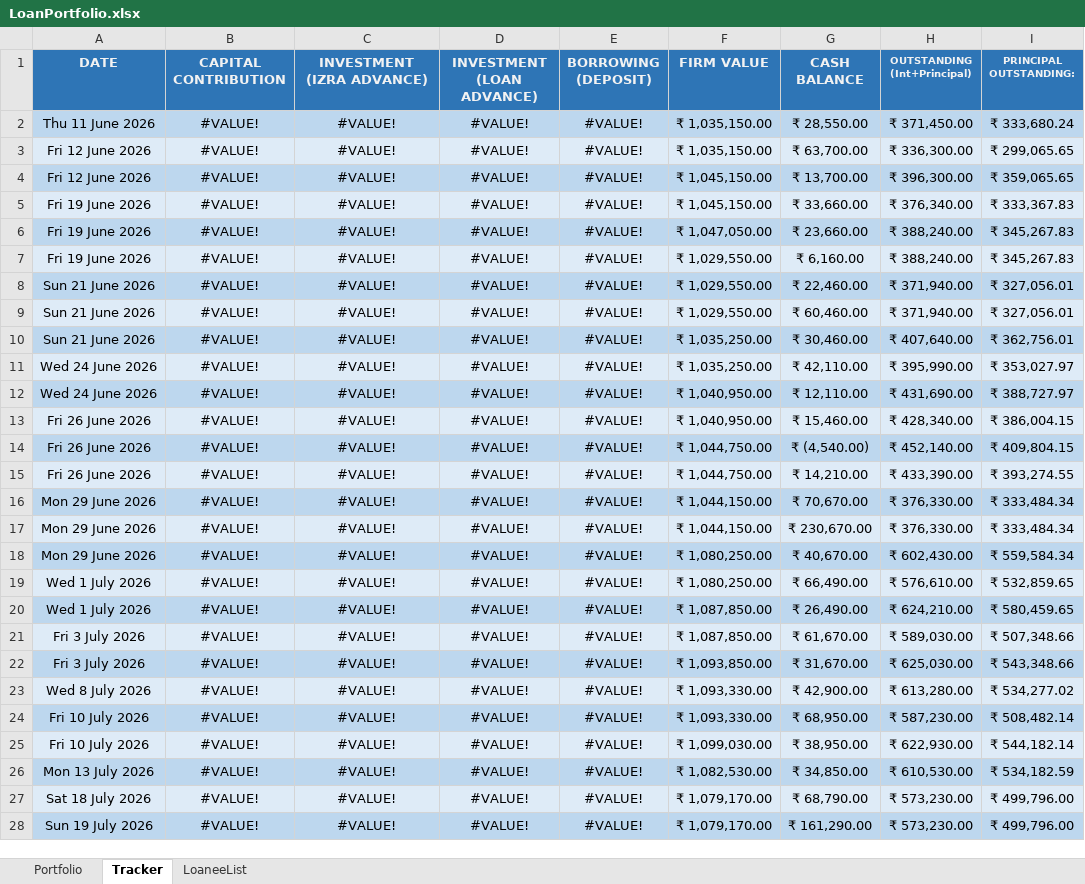
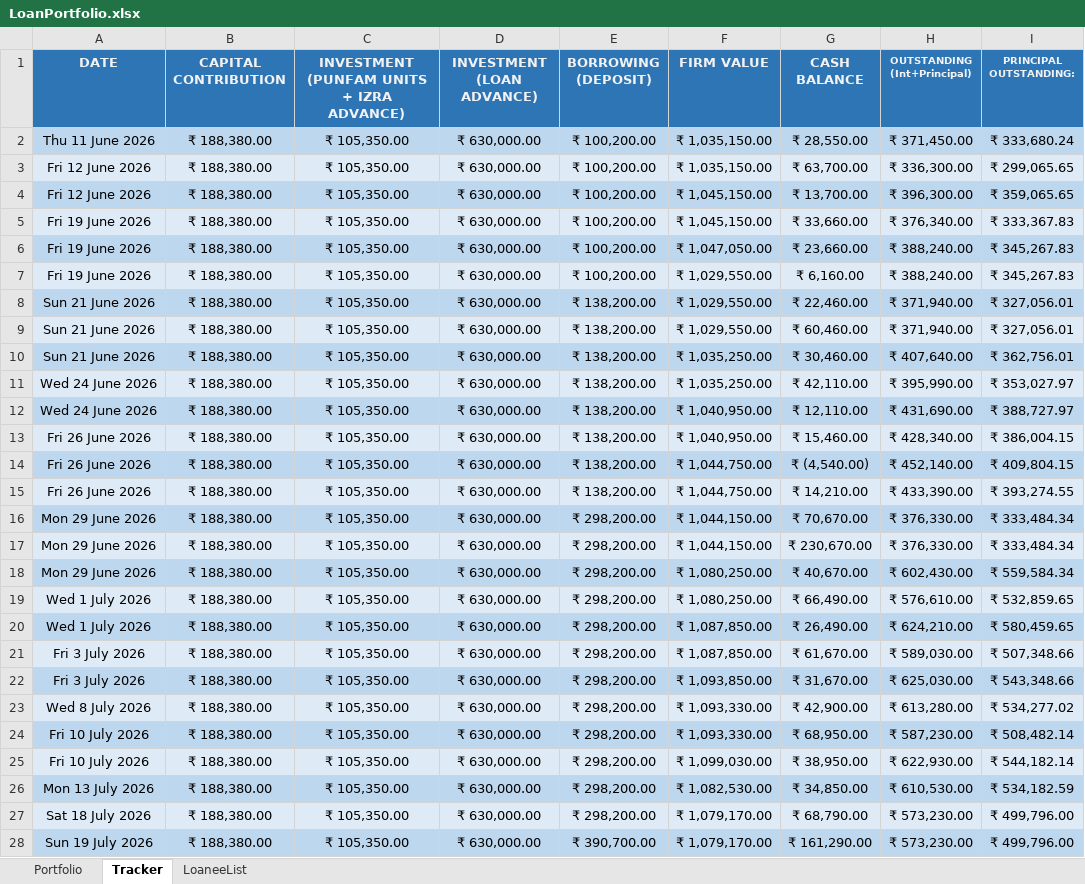
Before and after one commit to aboongm/tungfamFinance, an Excel workbook: NBFC-MF/LoanPortfolio.xlsx, sheet Tracker, drawn as a sheet; only a part is shown; values as stored, in another font and other column widths than the file's, no borders; the diff covers the shown part only; the diff names each change by its address in the sheet, - before the commit and + after, or states it on an @@ line.

```diff
--- a/NBFC-MF/LoanPortfolio.xlsx (sheet Tracker)
+++ b/NBFC-MF/LoanPortfolio.xlsx (sheet Tracker)
-C1: INVESTMENT (IZRA ADVANCE)
+C1: INVESTMENT (PUNFAM UNITS + IZRA ADVANCE)
-B2:B28 (CAPITAL CONTRIBUTION): #VALUE!
+B2:B28 (CAPITAL CONTRIBUTION): ₹ 188,380.00
-C2:C28: #VALUE!
+C2:C28: ₹ 105,350.00
-D2:D28 (INVESTMENT (LOAN ADVANCE)): #VALUE!
+D2:D28 (INVESTMENT (LOAN ADVANCE)): ₹ 630,000.00
-E2:E7 (BORROWING (DEPOSIT)): #VALUE!
+E2:E7 (BORROWING (DEPOSIT)): ₹ 100,200.00
-E8:E15 (BORROWING (DEPOSIT)): #VALUE!
+E8:E15 (BORROWING (DEPOSIT)): ₹ 138,200.00
-E16:E27 (BORROWING (DEPOSIT)): #VALUE!
+E16:E27 (BORROWING (DEPOSIT)): ₹ 298,200.00
-E28 (BORROWING (DEPOSIT)): #VALUE!
+E28 (BORROWING (DEPOSIT)): ₹ 390,700.00
```
Also changed, not shown: 16 added rows and 19 edited cells elsewhere in this sheet, sheet Portfolio, formulas that keep their value, NBFC-MF/Borrowers/Bidyabati_Daily.xlsx, NBFC-MF/Borrowers/Kamala_Daily.xlsx, 29 other files.
